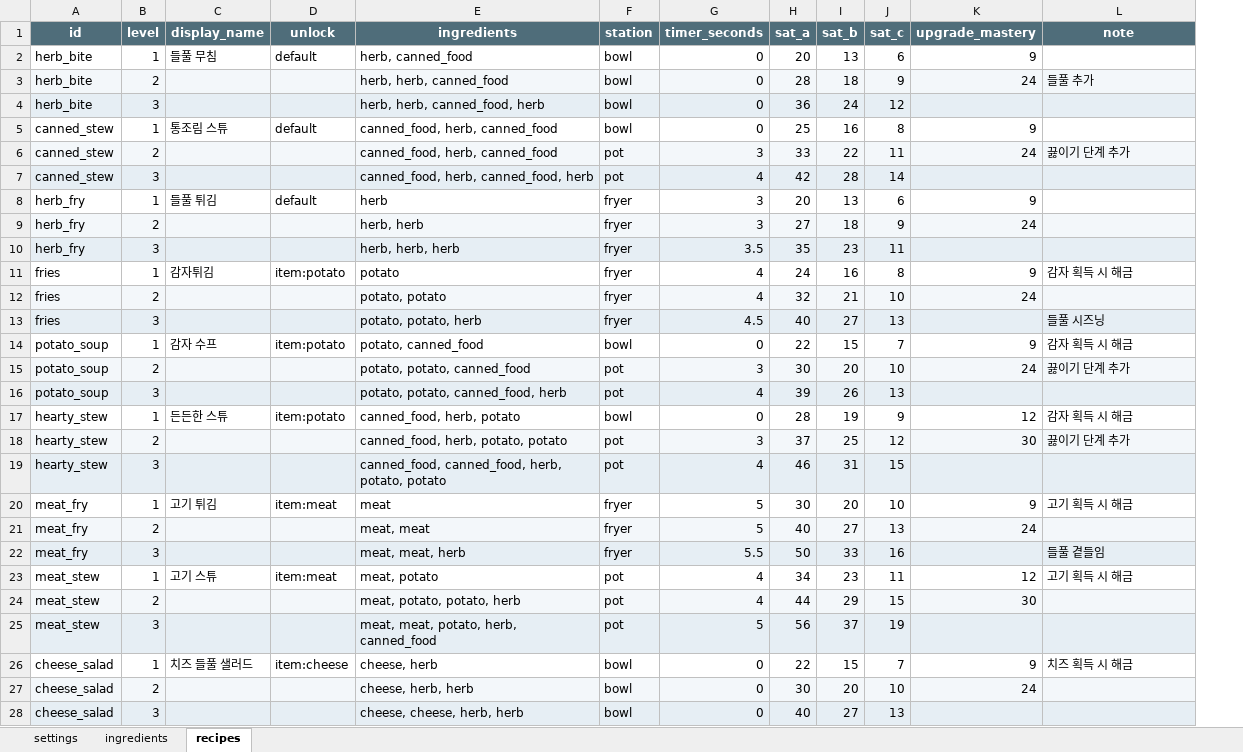
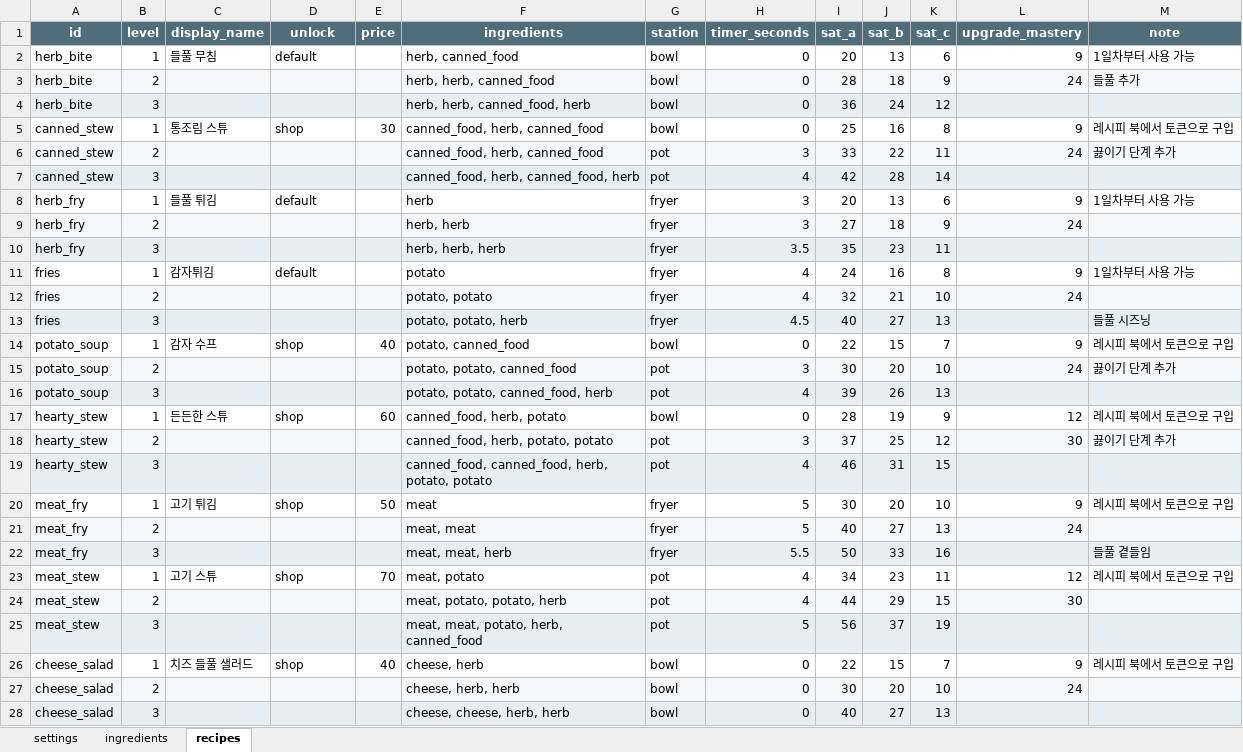
Before and after one commit to HomilBBANG/rt_Hilling_Game, an Excel workbook: data/cooking.xlsx, sheet recipes, drawn as a sheet; only a part is shown; values as stored, in another font and other column widths than the file's, no borders; addresses are those after the commit; the diff covers the shown part only; the diff names each change by its address in the sheet, - before the commit and + after, or states it on an @@ line.

```diff
--- a/data/cooking.xlsx (sheet recipes)
+++ b/data/cooking.xlsx (sheet recipes)
+column E (price), rows 5-26: 30 |  |  |  |  |  |  |  |  | 40 |  |  | 60 |  |  | 50 |  |  | 70 |  |  | 40
-M2 (note): (empty)
+M2 (note): 1일차부터 사용 가능
-D5 (unlock): default
+D5 (unlock): shop
-M5 (note): (empty)
+M5 (note): 레시피 북에서 토큰으로 구입
-M8 (note): (empty)
+M8 (note): 1일차부터 사용 가능
-D11 (unlock): item:potato
+D11 (unlock): default
-M11 (note): 감자 획득 시 해금
+M11 (note): 1일차부터 사용 가능
-D14 (unlock): item:potato
+D14 (unlock): shop
-M14 (note): 감자 획득 시 해금
+M14 (note): 레시피 북에서 토큰으로 구입
-D17 (unlock): item:potato
+D17 (unlock): shop
-M17 (note): 감자 획득 시 해금
+M17 (note): 레시피 북에서 토큰으로 구입
-D20 (unlock): item:meat
+D20 (unlock): shop
-M20 (note): 고기 획득 시 해금
+M20 (note): 레시피 북에서 토큰으로 구입
-D23 (unlock): item:meat
+D23 (unlock): shop
-M23 (note): 고기 획득 시 해금
+M23 (note): 레시피 북에서 토큰으로 구입
-D26 (unlock): item:cheese
+D26 (unlock): shop
-M26 (note): 치즈 획득 시 해금
+M26 (note): 레시피 북에서 토큰으로 구입
```
Also changed, not shown: 8 edited cells elsewhere in this sheet, 10 other files.
